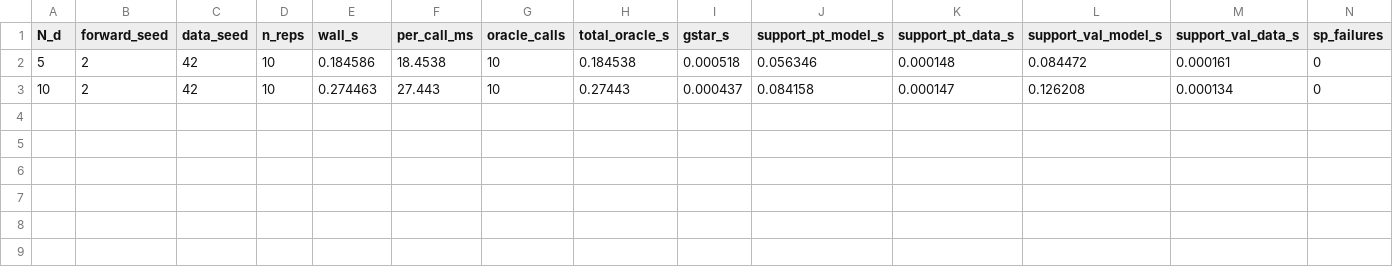
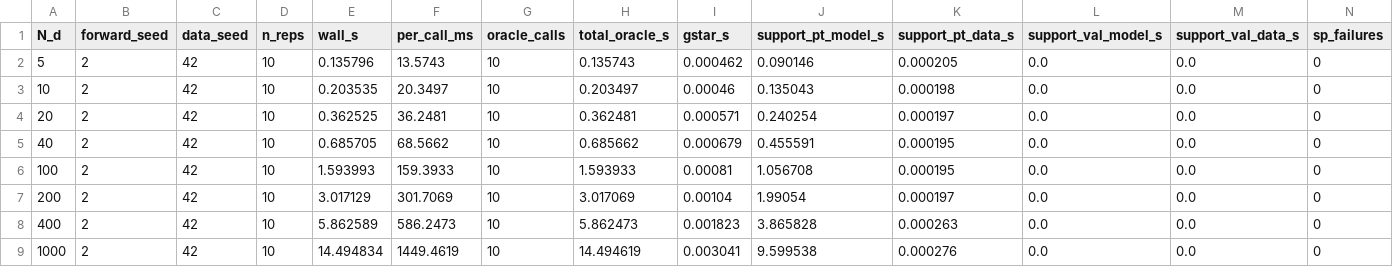
Before and after one commit to Adrian-Mag/intervalinf, a CSV file: rough_work/benchmark_dli_oracle_bundle_oracle.csv, drawn as a sheet; only a part is shown; rows hold the shown columns only; the diff names each change by its address in the sheet, - before the commit and + after, or states it on an @@ line.

```diff
--- a/rough_work/benchmark_dli_oracle_bundle_oracle.csv
+++ b/rough_work/benchmark_dli_oracle_bundle_oracle.csv
-E2 (wall_s): 0.184586
+E2 (wall_s): 0.135796
-F2 (per_call_ms): 18.4538
+F2 (per_call_ms): 13.5743
-H2 (total_oracle_s): 0.184538
+H2 (total_oracle_s): 0.135743
-I2 (gstar_s): 0.000518
+I2 (gstar_s): 0.000462
-J2 (support_pt_model_s): 0.056346
+J2 (support_pt_model_s): 0.090146
-K2 (support_pt_data_s): 0.000148
+K2 (support_pt_data_s): 0.000205
-L2 (support_val_model_s): 0.084472
+L2 (support_val_model_s): 0.0
-M2 (support_val_data_s): 0.000161
+M2 (support_val_data_s): 0.0
-E3 (wall_s): 0.274463
+E3 (wall_s): 0.203535
-F3 (per_call_ms): 27.443
+F3 (per_call_ms): 20.3497
-H3 (total_oracle_s): 0.27443
+H3 (total_oracle_s): 0.203497
-I3 (gstar_s): 0.000437
+I3 (gstar_s): 0.00046
-J3 (support_pt_model_s): 0.084158
+J3 (support_pt_model_s): 0.135043
-K3 (support_pt_data_s): 0.000147
+K3 (support_pt_data_s): 0.000198
-L3 (support_val_model_s): 0.126208
+L3 (support_val_model_s): 0.0
-M3 (support_val_data_s): 0.000134
+M3 (support_val_data_s): 0.0
+row 4: 20 | 2 | 42 | 10 | 0.362525 | 36.2481 | 10 | 0.362481 | 0.000571 | 0.240254 | 0.000197 | 0.0 | 0.0 | 0
+row 5: 40 | 2 | 42 | 10 | 0.685705 | 68.5662 | 10 | 0.685662 | 0.000679 | 0.455591 | 0.000195 | 0.0 | 0.0 | 0
+row 6: 100 | 2 | 42 | 10 | 1.593993 | 159.3933 | 10 | 1.593933 | 0.00081 | 1.056708 | 0.000195 | 0.0 | 0.0 | 0
+row 7: 200 | 2 | 42 | 10 | 3.017129 | 301.7069 | 10 | 3.017069 | 0.00104 | 1.99054 | 0.000197 | 0.0 | 0.0 | 0
+row 8: 400 | 2 | 42 | 10 | 5.862589 | 586.2473 | 10 | 5.862473 | 0.001823 | 3.865828 | 0.000263 | 0.0 | 0.0 | 0
+row 9: 1000 | 2 | 42 | 10 | 14.494834 | 1449.4619 | 10 | 14.494619 | 0.003041 | 9.599538 | 0.000276 | 0.0 | 0.0 | 0
```
Also changed, not shown: rough_work/benchmark_dli_oracle_bundle_bundle.csv, rough_work/benchmark_dli_oracle_bundle_warmstart.csv, 9 other files.
